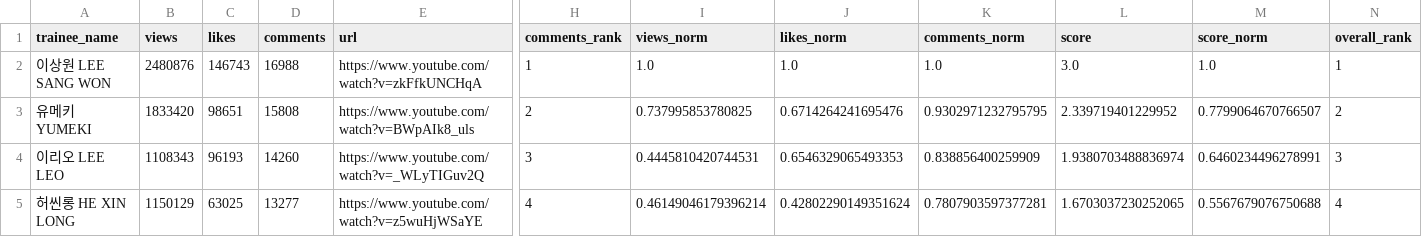
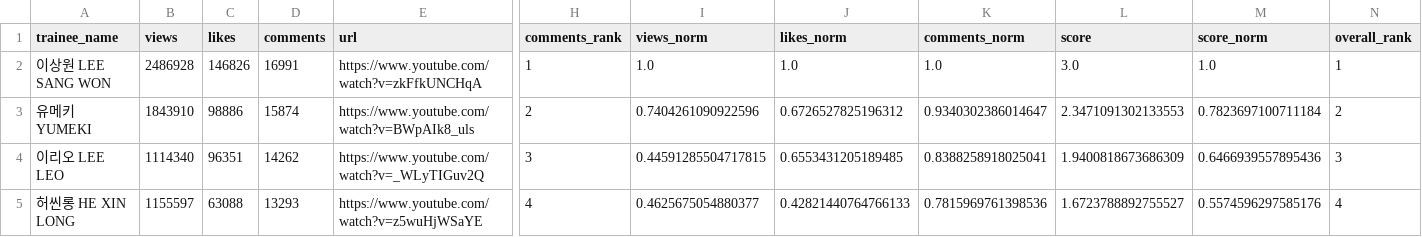
Before and after one commit to b2p-analysis/fancams, a CSV file: data/top8_comments.csv, drawn as a sheet; only a part is shown, gaps mark what is left out; the diff covers the shown part only; the diff names each change by its address in the sheet, - before the commit and + after, or states it on an @@ line.

```diff
--- a/data/top8_comments.csv
+++ b/data/top8_comments.csv
-B2 (views): 2480876
+B2 (views): 2486928
-C2 (likes): 146743
+C2 (likes): 146826
-D2 (comments): 16988
+D2 (comments): 16991
-B3 (views): 1833420
+B3 (views): 1843910
-C3 (likes): 98651
+C3 (likes): 98886
-D3 (comments): 15808
+D3 (comments): 15874
-I3 (views_norm): 0.737995853780825
+I3 (views_norm): 0.7404261090922596
-J3 (likes_norm): 0.6714264241695476
+J3 (likes_norm): 0.6726527825196312
-K3 (comments_norm): 0.9302971232795795
+K3 (comments_norm): 0.9340302386014647
-L3 (score): 2.339719401229952
+L3 (score): 2.3471091302133553
-M3 (score_norm): 0.7799064670766507
+M3 (score_norm): 0.7823697100711184
-B4 (views): 1108343
+B4 (views): 1114340
-C4 (likes): 96193
+C4 (likes): 96351
-D4 (comments): 14260
+D4 (comments): 14262
-I4 (views_norm): 0.4445810420744531
+I4 (views_norm): 0.44591285504717815
-J4 (likes_norm): 0.6546329065493353
+J4 (likes_norm): 0.6553431205189485
-K4 (comments_norm): 0.838856400259909
+K4 (comments_norm): 0.8388258918025041
-L4 (score): 1.9380703488836974
+L4 (score): 1.9400818673686309
-M4 (score_norm): 0.6460234496278991
+M4 (score_norm): 0.6466939557895436
-B5 (views): 1150129
+B5 (views): 1155597
-C5 (likes): 63025
+C5 (likes): 63088
-D5 (comments): 13277
+D5 (comments): 13293
-I5 (views_norm): 0.46149046179396214
+I5 (views_norm): 0.4625675054880377
-J5 (likes_norm): 0.42802290149351624
+J5 (likes_norm): 0.42821440764766133
-K5 (comments_norm): 0.7807903597377281
+K5 (comments_norm): 0.7815969761398536
-L5 (score): 1.6703037230252065
+L5 (score): 1.6723788892755527
-M5 (score_norm): 0.5567679076750688
+M5 (score_norm): 0.5574596297585176
```
Also changed, not shown: 2 added rows, 2 removed rows and 18 edited cells elsewhere in this file, data/all_trainees_min.csv, data/top8_likes.csv, 5 other files.
